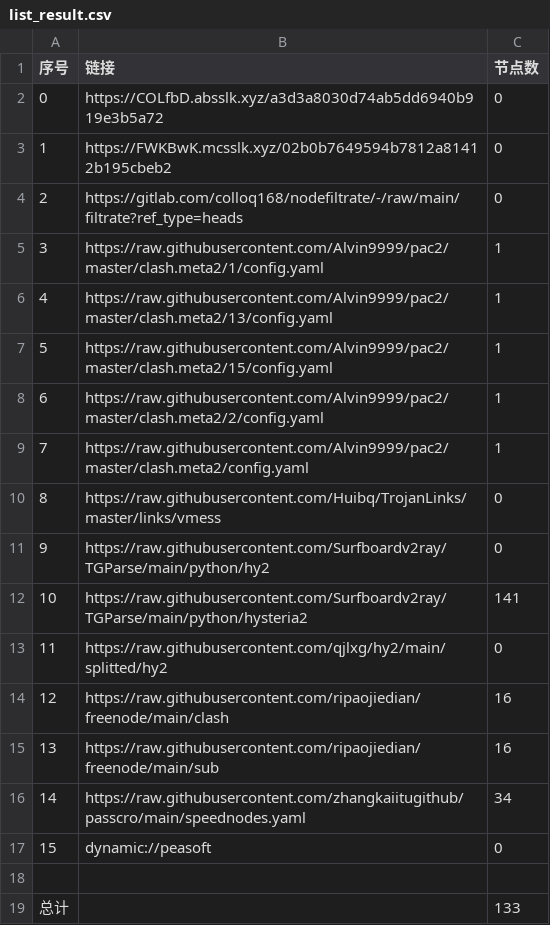
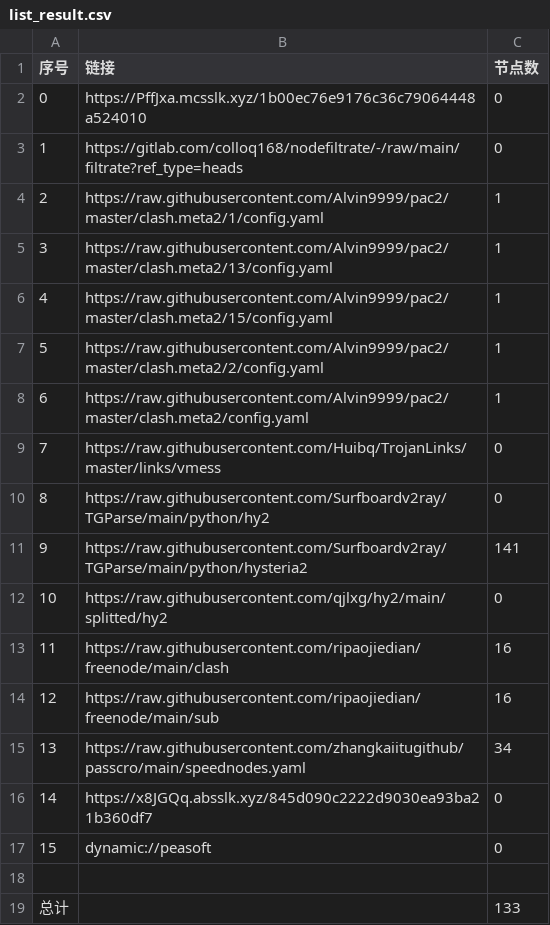
Before and after one commit to ggmsub/AutoMergePublicNodes, a CSV file: list_result.csv, drawn as a sheet; removed rows and columns are numbered as before the commit, all else as after; the diff names each change by its address in the sheet, - before the commit and + after, or states it on an @@ line.

```diff
--- a/list_result.csv
+++ b/list_result.csv
-row 2: 0 | https://COLfbD.absslk.xyz/a3d3a8030d74ab5dd6940b919e3b5a72 | 0
@@ column A (序号) renumbered between rows 2 and 15 @@
-B2 (链接): https://FWKBwK.mcsslk.xyz/02b0b7649594b7812a81412b195cbeb2
+B2 (链接): https://PffJxa.mcsslk.xyz/1b00ec76e9176c36c79064448a524010
+row 16: 14 | https://x8JGQq.absslk.xyz/845d090c2222d9030ea93ba21b360df7 | 0
```
Also changed, not shown: 21 other files.
